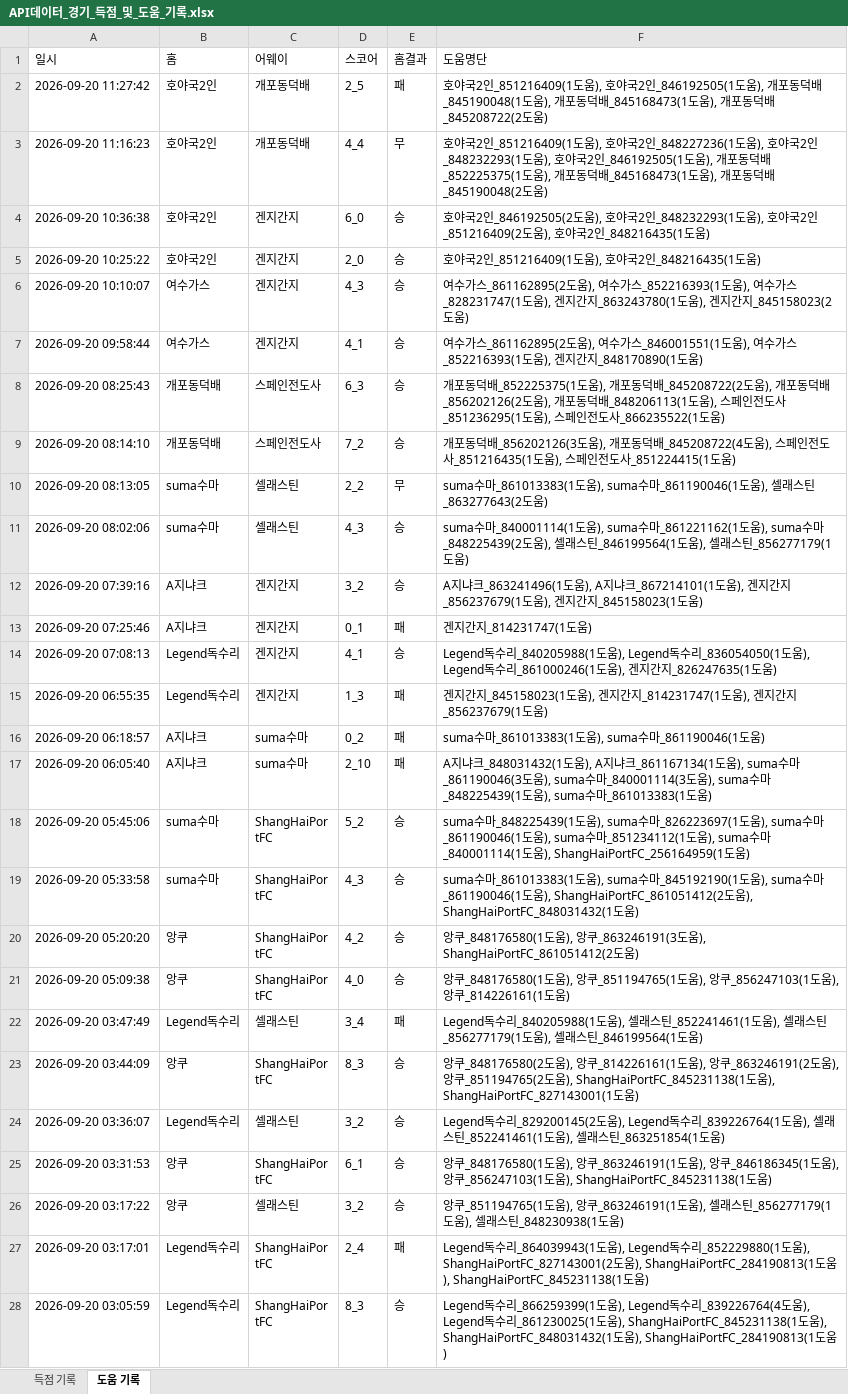
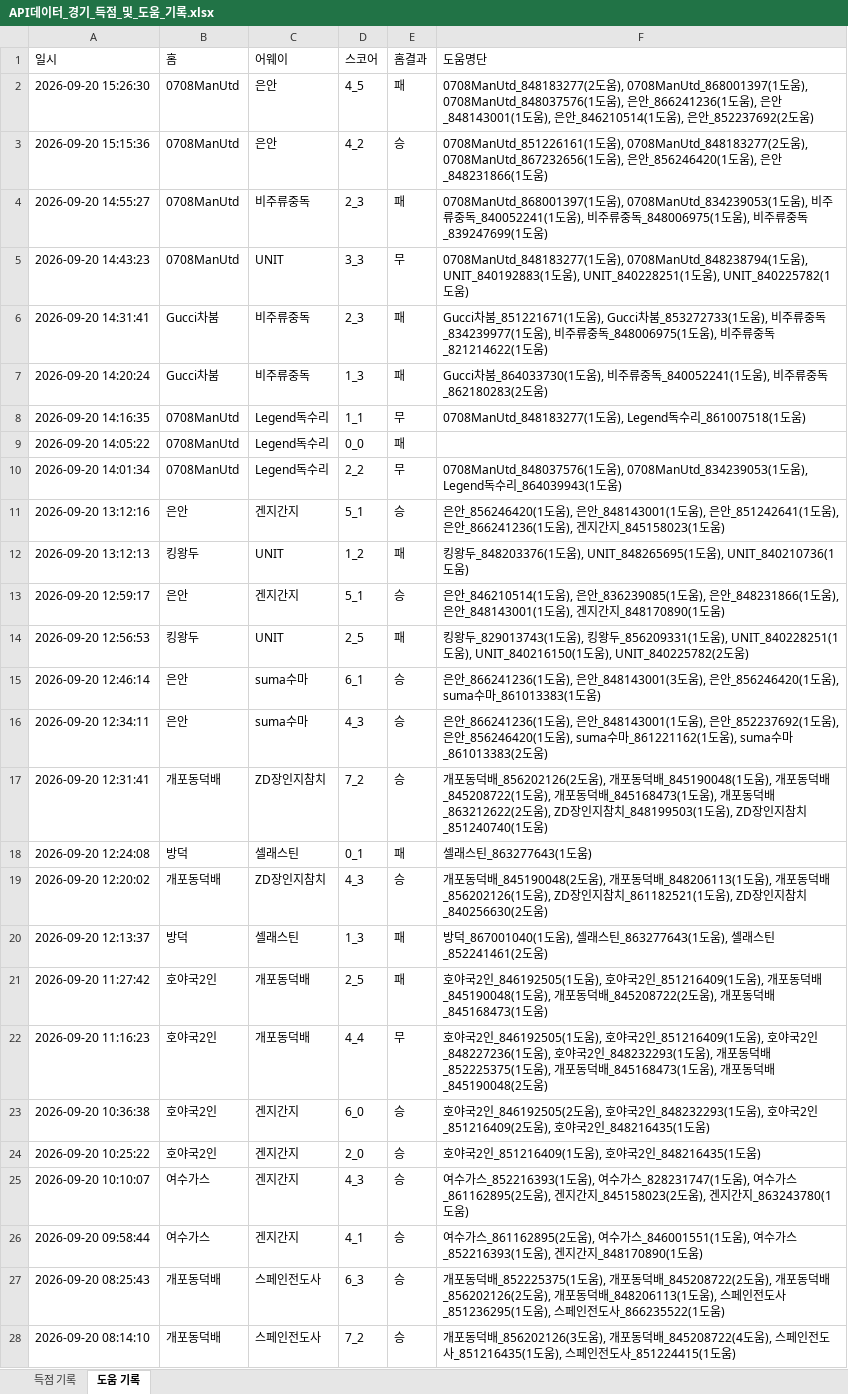
Before and after one commit to xldyxl/all-star-league, an Excel workbook: API데이터_경기_득점_및_도움_기록.xlsx, sheet 도움 기록, drawn as a sheet; only a part is shown; the shorter side is filled out with more unchanged rows; values as stored, in another font and other column widths than the file's, no borders; addresses are those after the commit; the diff names each change by its address in the sheet, - before the commit and + after, or states it on an @@ line.

```diff
--- a/API데이터_경기_득점_및_도움_기록.xlsx (sheet 도움 기록)
+++ b/API데이터_경기_득점_및_도움_기록.xlsx (sheet 도움 기록)
+row 2: 2026-09-20 15:26:30 | 0708ManUtd | 은안 | 4_5 | 패 | 0708ManUtd_848183277(2도움), 0708ManUtd_868001397(1도움), 0708ManUtd_848037576(1도움), 은안_866241236(1도움), 은안_848143001(1도움), 은안_846210514(1도움), 은안_852237692(2도움)
+row 3: 2026-09-20 15:15:36 | 0708ManUtd | 은안 | 4_2 | 승 | 0708ManUtd_851226161(1도움), 0708ManUtd_848183277(2도움), 0708ManUtd_867232656(1도움), 은안_856246420(1도움), 은안_848231866(1도움)
+row 4: 2026-09-20 14:55:27 | 0708ManUtd | 비주류중독 | 2_3 | 패 | 0708ManUtd_868001397(1도움), 0708ManUtd_834239053(1도움), 비주류중독_840052241(1도움), 비주류중독_848006975(1도움), 비주류중독_839247699(1도움)
+row 5: 2026-09-20 14:43:23 | 0708ManUtd | UNIT | 3_3 | 무 | 0708ManUtd_848183277(1도움), 0708ManUtd_848238794(1도움), UNIT_840192883(1도움), UNIT_840228251(1도움), UNIT_840225782(1도움)
+row 6: 2026-09-20 14:31:41 | Gucci차붐 | 비주류중독 | 2_3 | 패 | Gucci차붐_851221671(1도움), Gucci차붐_853272733(1도움), 비주류중독_834239977(1도움), 비주류중독_848006975(1도움), 비주류중독_821214622(1도움)
+row 7: 2026-09-20 14:20:24 | Gucci차붐 | 비주류중독 | 1_3 | 패 | Gucci차붐_864033730(1도움), 비주류중독_840052241(1도움), 비주류중독_862180283(2도움)
+row 8: 2026-09-20 14:16:35 | 0708ManUtd | Legend독수리 | 1_1 | 무 | 0708ManUtd_848183277(1도움), Legend독수리_861007518(1도움)
+row 9: 2026-09-20 14:05:22 | 0708ManUtd | Legend독수리 | 0_0 | 패
+row 10: 2026-09-20 14:01:34 | 0708ManUtd | Legend독수리 | 2_2 | 무 | 0708ManUtd_848037576(1도움), 0708ManUtd_834239053(1도움), Legend독수리_864039943(1도움)
+row 11: 2026-09-20 13:12:16 | 은안 | 겐지간지 | 5_1 | 승 | 은안_856246420(1도움), 은안_848143001(1도움), 은안_851242641(1도움), 은안_866241236(1도움), 겐지간지_845158023(1도움)
+row 12: 2026-09-20 13:12:13 | 킹왕두 | UNIT | 1_2 | 패 | 킹왕두_848203376(1도움), UNIT_848265695(1도움), UNIT_840210736(1도움)
+row 13: 2026-09-20 12:59:17 | 은안 | 겐지간지 | 5_1 | 승 | 은안_846210514(1도움), 은안_836239085(1도움), 은안_848231866(1도움), 은안_848143001(1도움), 겐지간지_848170890(1도움)
+row 14: 2026-09-20 12:56:53 | 킹왕두 | UNIT | 2_5 | 패 | 킹왕두_829013743(1도움), 킹왕두_856209331(1도움), UNIT_840228251(1도움), UNIT_840216150(1도움), UNIT_840225782(2도움)
+row 15: 2026-09-20 12:46:14 | 은안 | suma수마 | 6_1 | 승 | 은안_866241236(1도움), 은안_848143001(3도움), 은안_856246420(1도움), suma수마_861013383(1도움)
+row 16: 2026-09-20 12:34:11 | 은안 | suma수마 | 4_3 | 승 | 은안_866241236(1도움), 은안_848143001(1도움), 은안_852237692(1도움), 은안_856246420(1도움), suma수마_861221162(1도움), suma수마_861013383(2도움)
+row 17: 2026-09-20 12:31:41 | 개포동덕배 | ZD장인지참치 | 7_2 | 승 | 개포동덕배_856202126(2도움), 개포동덕배_845190048(1도움), 개포동덕배_845208722(1도움), 개포동덕배_845168473(1도움), 개포동덕배_863212622(2도움), ZD장인지참치_848199503(1도움), ZD장인지참치_851240740(1도움)
+row 18: 2026-09-20 12:24:08 | 방덕 | 셀래스틴 | 0_1 | 패 | 셀래스틴_863277643(1도움)
+row 19: 2026-09-20 12:20:02 | 개포동덕배 | ZD장인지참치 | 4_3 | 승 | 개포동덕배_845190048(2도움), 개포동덕배_848206113(1도움), 개포동덕배_856202126(1도움), ZD장인지참치_861182521(1도움), ZD장인지참치_840256630(2도움)
+row 20: 2026-09-20 12:13:37 | 방덕 | 셀래스틴 | 1_3 | 패 | 방덕_867001040(1도움), 셀래스틴_863277643(1도움), 셀래스틴_852241461(2도움)
-F21 (도움명단): …야국2인_851216409(1도움), 호야국2인_846192505(1도움), 개포동덕배_845190048(1도움), 개포동덕배_845168473(1도움), 개포동덕배_845208722(2도움)
+F21 (도움명단): …야국2인_846192505(1도움), 호야국2인_851216409(1도움), 개포동덕배_845190048(1도움), 개포동덕배_845208722(2도움), 개포동덕배_845168473(1도움)
-F22 (도움명단): …야국2인_851216409(1도움), 호야국2인_848227236(1도움), 호야국2인_848232293(1도움), 호야국2인_846192505(1도움), 개…
+F22 (도움명단): …야국2인_846192505(1도움), 호야국2인_851216409(1도움), 호야국2인_848227236(1도움), 호야국2인_848232293(1도움), 개…
-F25 (도움명단): …가스_861162895(2도움), 여수가스_852216393(1도움), 여수가스_828231747(1도움), 겐지간지_863243780(1도움), 겐지간지_845158023(2도움…
+F25 (도움명단): …가스_852216393(1도움), 여수가스_828231747(1도움), 여수가스_861162895(2도움), 겐지간지_845158023(2도움), 겐지간지_863243780(1도움…
```
Also changed, not shown: sheet 득점 기록, Ranking_Data.xlsx, 8 other files.
